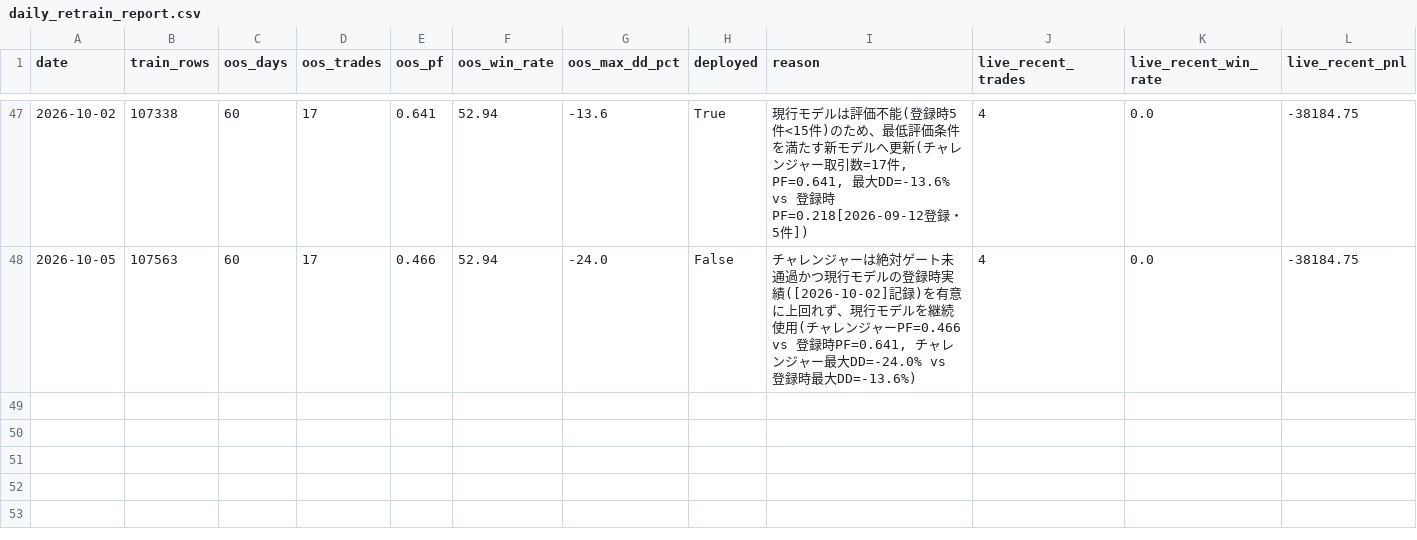
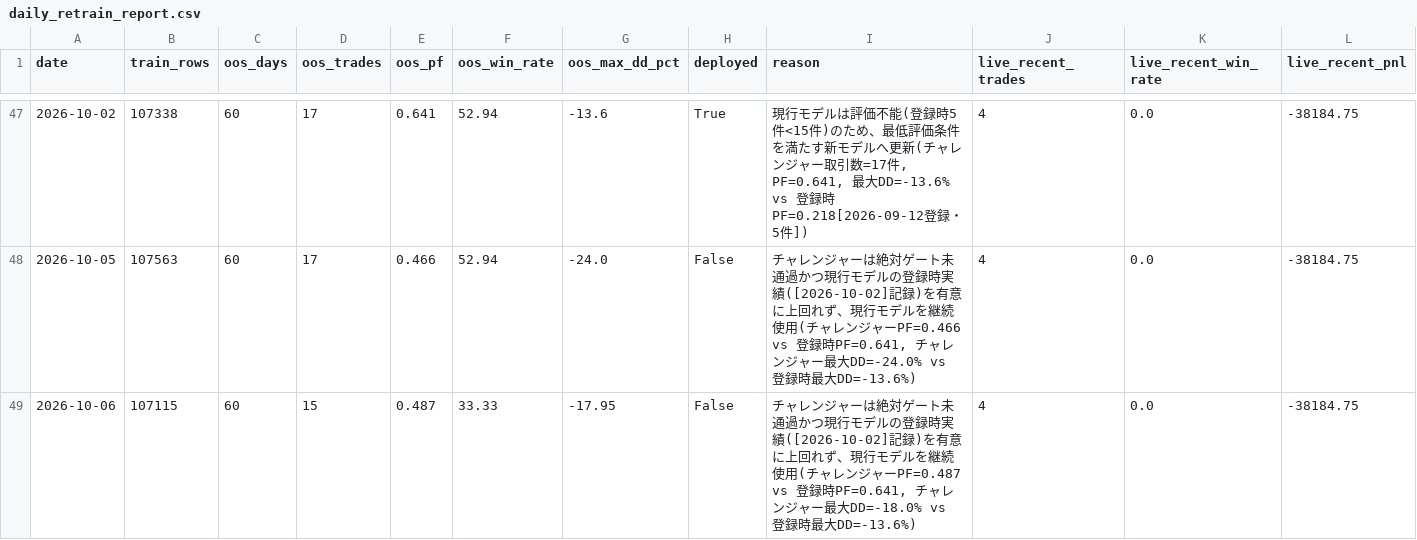
Before and after one commit to aifuu/stock-ai, a CSV file: daily_retrain_report.csv, drawn as a sheet; only a part is shown, gaps mark what is left out; rows hold the shown columns only; the diff names each change by its address in the sheet, - before the commit and + after, or states it on an @@ line.

```diff
--- a/daily_retrain_report.csv
+++ b/daily_retrain_report.csv
+row 49: 2026-10-06 | 107115 | 60 | 15 | 0.487 | 33.33 | -17.95 | False | チャレンジャーは絶対ゲート未通過かつ現行モデルの登録時実績([2026-10-02]記録)を有意に上回れず、現行モデルを継続使用(チャレンジャーPF=0.487 vs 登録時PF=0.641, チャレンジャー最大DD=-18.0% vs 登録時最大DD=-13.6%) | 4 | 0.0 | -38184.75
```
Also changed, not shown: 1 other file.
